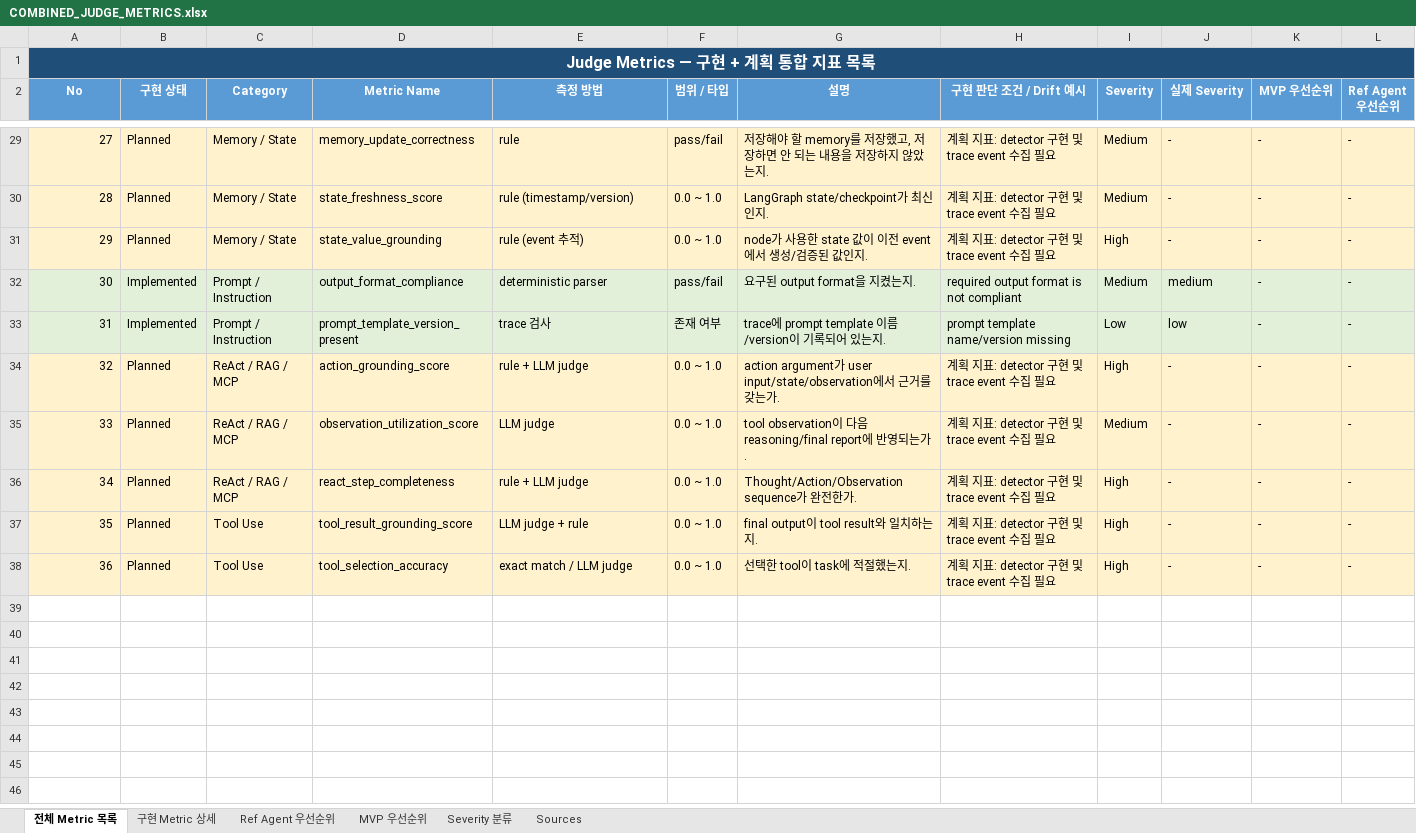
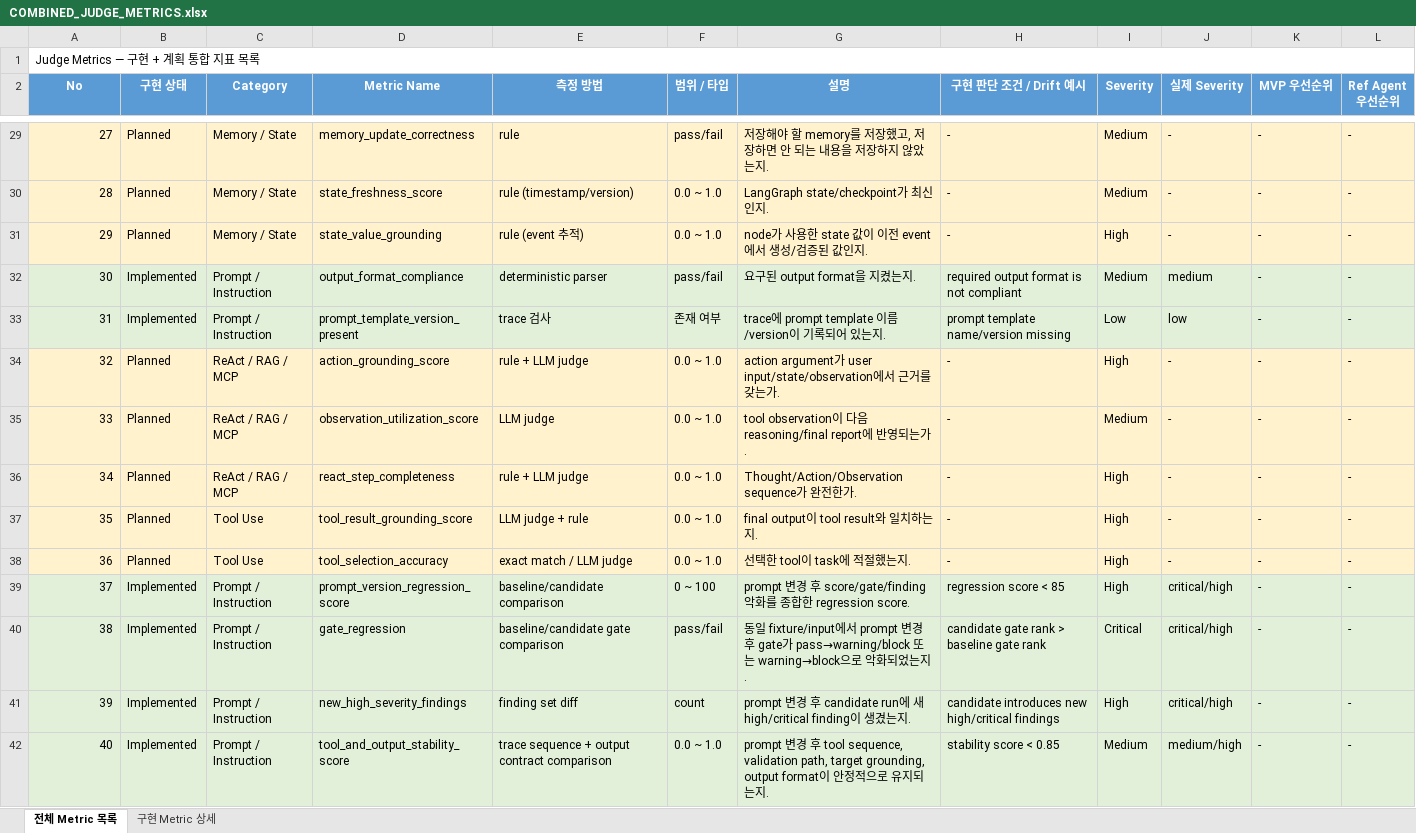
Before and after one commit to ieeseeh-web/judge-agent, an Excel workbook: docs/COMBINED_JUDGE_METRICS.xlsx, sheet 전체 Metric 목록, drawn as a sheet; only a part is shown, gaps mark what is left out; values as stored, in another font and other column widths than the file's, no borders; the diff covers the shown part only; the diff names each change by its address in the sheet, - before the commit and + after, or states it on an @@ line.

Commit message:
Implement prompt regression metrics

```diff
--- a/docs/COMBINED_JUDGE_METRICS.xlsx (sheet 전체 Metric 목록)
+++ b/docs/COMBINED_JUDGE_METRICS.xlsx (sheet 전체 Metric 목록)
-sheet tab: Ref Agent 우선순위
-sheet tab: MVP 우선순위
-sheet tab: Severity 분류
-sheet tab: Sources
@@ A1 fill: #1F4E78 → none, bold: on → off, text colour: #FFFFFF → black, text size: smaller, alignment: center → left @@
-H29:H31 (구현 판단 조건 / Drift 예시): 계획 지표: detector 구현 및 trace event 수집 필요
+H29:H31 (구현 판단 조건 / Drift 예시): -
-H34:H38 (구현 판단 조건 / Drift 예시): 계획 지표: detector 구현 및 trace event 수집 필요
+H34:H38 (구현 판단 조건 / Drift 예시): -
+row 39: 37 | Implemented | Prompt / Instruction | prompt_version_regression_score | baseline/candidate comparison | 0 ~ 100 | prompt 변경 후 score/gate/finding 악화를 종합한 regression score. | regression score < 85 | High | critical/high | - | -
+row 40: 38 | Implemented | Prompt / Instruction | gate_regression | baseline/candidate gate comparison | pass/fail | 동일 fixture/input에서 prompt 변경 후 gate가 pass→warning/block 또는 warning→block으로 악화되었는지. | candidate gate rank > baseline gate rank | Critical | critical/high | - | -
+row 41: 39 | Implemented | Prompt / Instruction | new_high_severity_findings | finding set diff | count | prompt 변경 후 candidate run에 새 high/critical finding이 생겼는지. | candidate introduces new high/critical findings | High | critical/high | - | -
+row 42: 40 | Implemented | Prompt / Instruction | tool_and_output_stability_score | trace sequence + output contract comparison | 0.0 ~ 1.0 | prompt 변경 후 tool sequence, validation path, target grounding, output format이 안정적으로 유지되는지. | stability score < 0.85 | Medium | medium/high | - | -
```
Also changed, not shown: 24 edited cells elsewhere in this sheet, sheet 구현 Metric 상세, docs/IMPLEMENTED_JUDGE_METRICS.xlsx, 12 other files.
